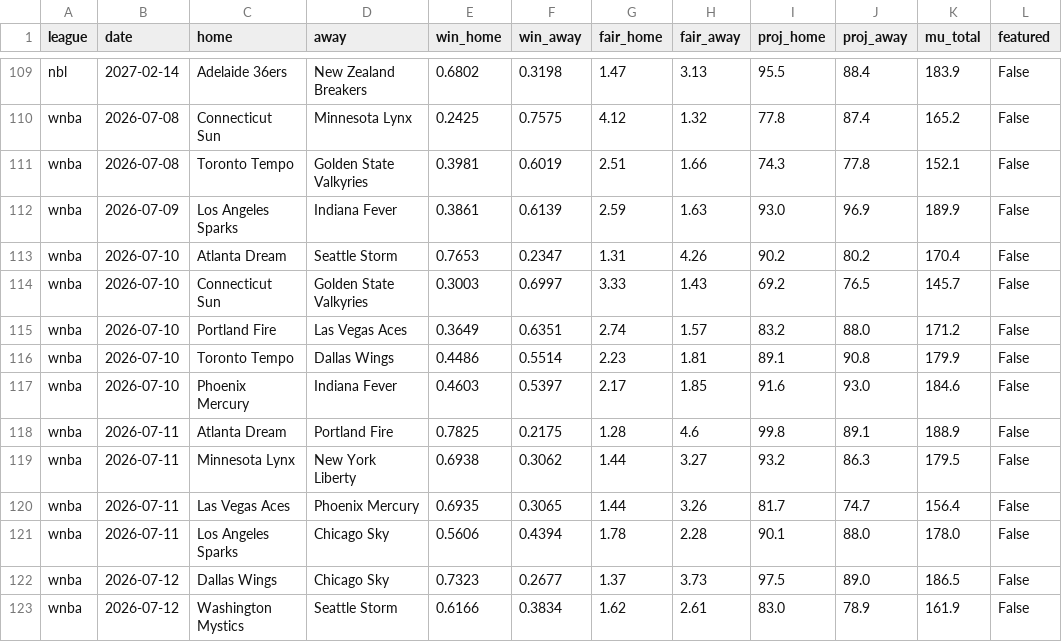
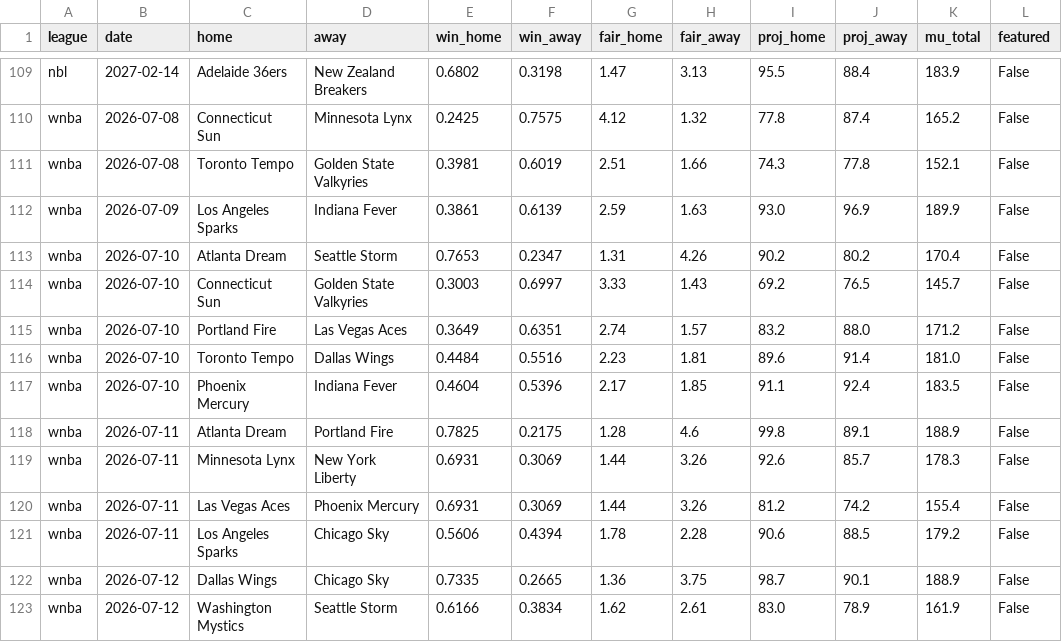
Before and after one commit to DanielTomaro13/Basketball-Modelling, a CSV file: reports/predictions.csv, drawn as a sheet; only a part is shown, gaps mark what is left out; the diff covers the shown part only.

```diff
--- a/reports/predictions.csv
+++ b/reports/predictions.csv
@@ -115,9 +115,9 @@ wnba,2026-07-10,Connecticut Sun,Golden State Valkyries,0.3003,0.6997,3.33,1.43,6
 wnba,2026-07-10,Portland Fire,Las Vegas Aces,0.3649,0.6351,2.74,1.57,83.2,88.0,171.2,False
-wnba,2026-07-10,Toronto Tempo,Dallas Wings,0.4486,0.5514,2.23,1.81,89.1,90.8,179.9,False
-wnba,2026-07-10,Phoenix Mercury,Indiana Fever,0.4603,0.5397,2.17,1.85,91.6,93.0,184.6,False
+wnba,2026-07-10,Toronto Tempo,Dallas Wings,0.4484,0.5516,2.23,1.81,89.6,91.4,181.0,False
+wnba,2026-07-10,Phoenix Mercury,Indiana Fever,0.4604,0.5396,2.17,1.85,91.1,92.4,183.5,False
 wnba,2026-07-11,Atlanta Dream,Portland Fire,0.7825,0.2175,1.28,4.6,99.8,89.1,188.9,False
-wnba,2026-07-11,Minnesota Lynx,New York Liberty,0.6938,0.3062,1.44,3.27,93.2,86.3,179.5,False
-wnba,2026-07-11,Las Vegas Aces,Phoenix Mercury,0.6935,0.3065,1.44,3.26,81.7,74.7,156.4,False
-wnba,2026-07-11,Los Angeles Sparks,Chicago Sky,0.5606,0.4394,1.78,2.28,90.1,88.0,178.0,False
-wnba,2026-07-12,Dallas Wings,Chicago Sky,0.7323,0.2677,1.37,3.73,97.5,89.0,186.5,False
+wnba,2026-07-11,Minnesota Lynx,New York Liberty,0.6931,0.3069,1.44,3.26,92.6,85.7,178.3,False
+wnba,2026-07-11,Las Vegas Aces,Phoenix Mercury,0.6931,0.3069,1.44,3.26,81.2,74.2,155.4,False
+wnba,2026-07-11,Los Angeles Sparks,Chicago Sky,0.5606,0.4394,1.78,2.28,90.6,88.5,179.2,False
+wnba,2026-07-12,Dallas Wings,Chicago Sky,0.7335,0.2665,1.36,3.75,98.7,90.1,188.9,False
 wnba,2026-07-12,Washington Mystics,Seattle Storm,0.6166,0.3834,1.62,2.61,83.0,78.9,161.9,False
```
Also changed, not shown: 6 edited cells elsewhere in this file, 23 other files.
